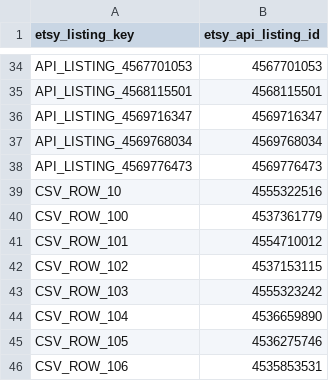
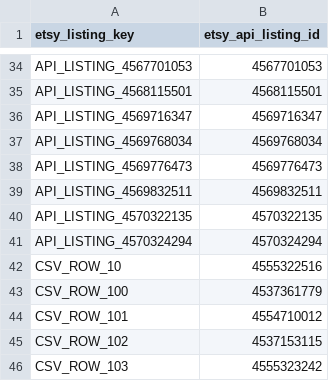
Before and after one commit to Tichu-Guru/Rob-etsy-store, a CSV file: data/etsy_listing_map.csv, drawn as a sheet; only a part is shown, gaps mark what is left out; the shorter side is filled out with more unchanged rows; the diff names each change by its address in the sheet, - before the commit and + after, or states it on an @@ line.

```diff
--- a/data/etsy_listing_map.csv
+++ b/data/etsy_listing_map.csv
+row 39: API_LISTING_4569832511 | 4569832511
+row 40: API_LISTING_4570322135 | 4570322135
+row 41: API_LISTING_4570324294 | 4570324294
```
Also changed, not shown: output/listing_profitability.csv, output/listing_summary.csv, 5 other files.
